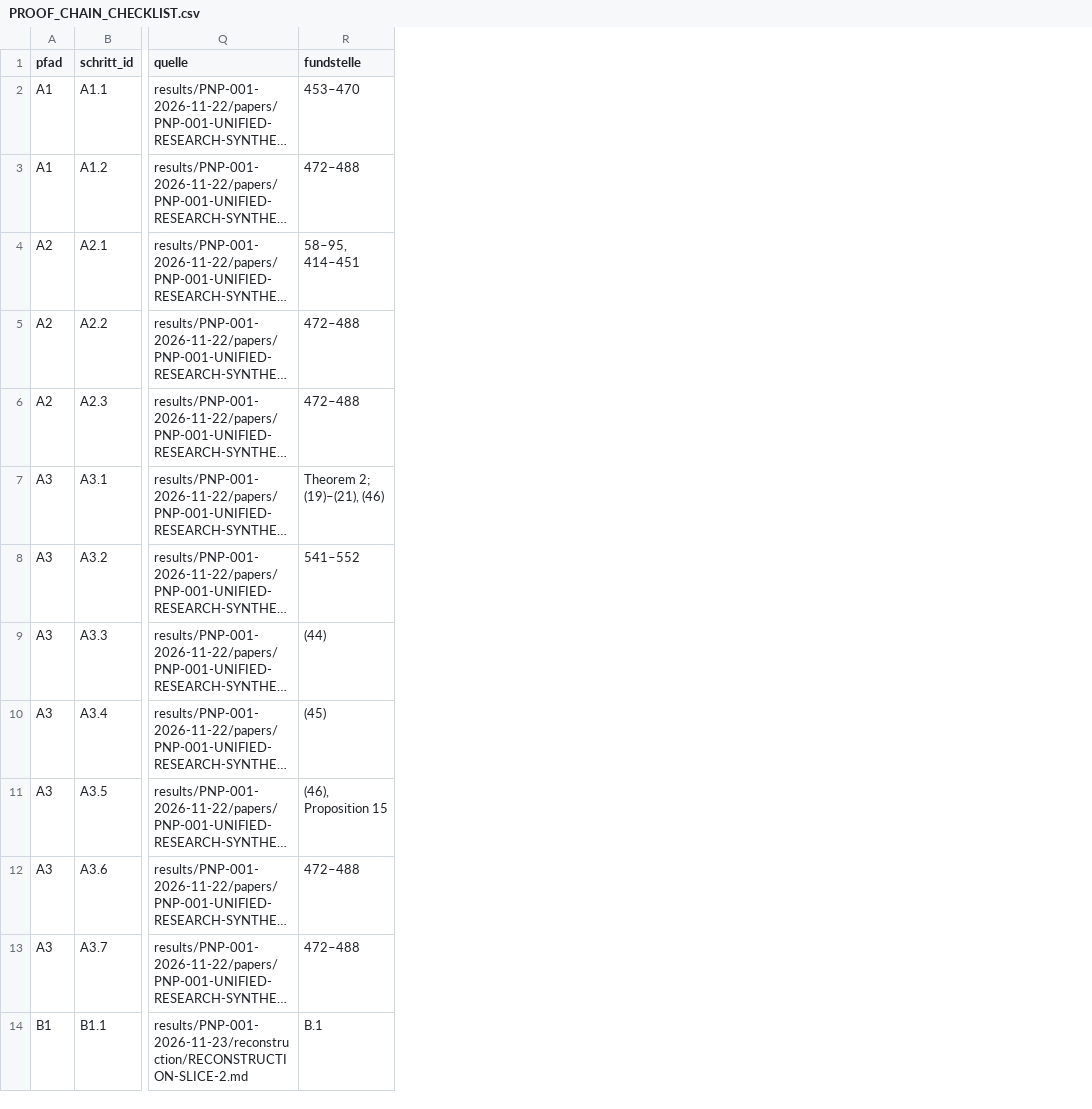
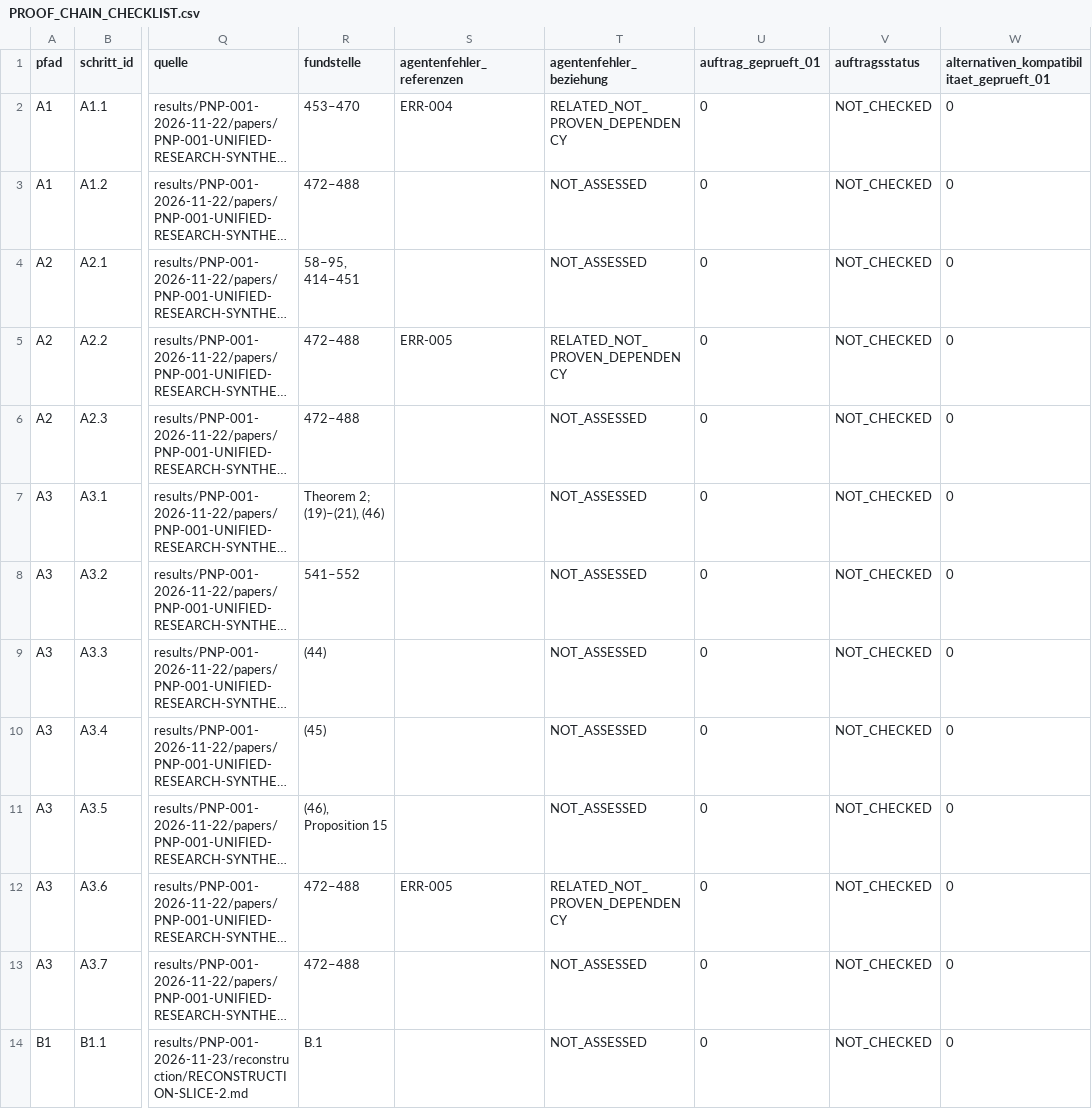
Before and after one commit to tonnestate/FruitStack-Eval, a CSV file: results/PNP-001-2026-11-23/reconstruction/PROOF_CHAIN_CHECKLIST.csv, drawn as a sheet; only a part is shown, gaps mark what is left out; long unchanged cells end in …; the diff names each change by its address in the sheet, - before the commit and + after, or states it on an @@ line.

Commit message:
PNP-001: attach known agent error references and explicit delivery/alternative audit states

```diff
--- a/results/PNP-001-2026-11-23/reconstruction/PROOF_CHAIN_CHECKLIST.csv
+++ b/results/PNP-001-2026-11-23/reconstruction/PROOF_CHAIN_CHECKLIST.csv
+column S (agentenfehler_referenzen), rows 2-12: ERR-004 |  |  | ERR-005 |  |  |  |  |  |  | ERR-005
+column T (agentenfehler_beziehung), rows 2-14: RELATED_NOT_PROVEN_DEPENDENCY | NOT_ASSESSED | NOT_ASSESSED | RELATED_NOT_PROVEN_DEPENDENCY | NOT_ASSESSED | NOT_ASSESSED | NOT_ASSESSED | NOT_ASSESSED | NOT_ASSESSED | NOT_ASSESSED | RELATED_NOT_PROVEN_DEPENDENCY | NOT_ASSESSED | NOT_ASSESSED
+column U (auftrag_geprueft_01), rows 2-14: all 0
+column V (auftragsstatus), rows 2-14: all NOT_CHECKED
+column W, rows 1-14: alternativen_kompatibilitaet_geprueft_01 | 0 | 0 | 0 | 0 | 0 | 0 | 0 | 0 | 0 | 0 | 0 | 0 | 0
```
